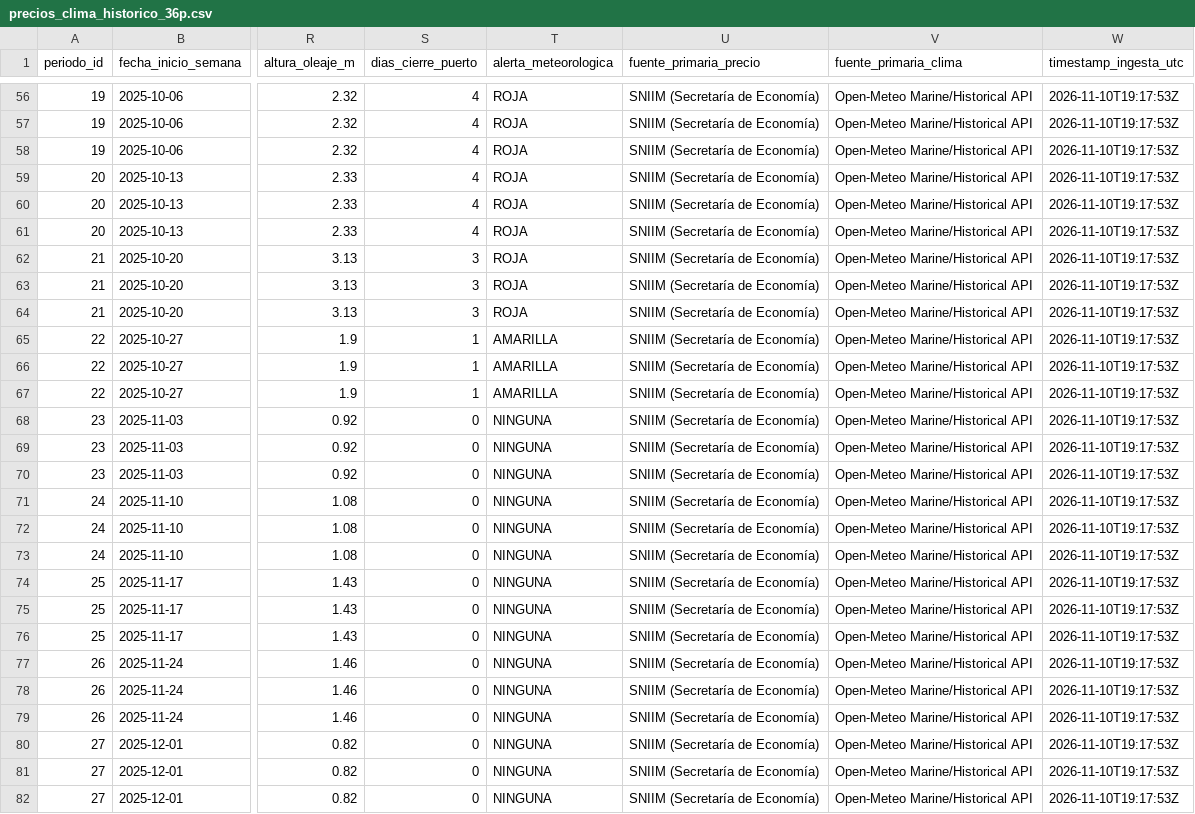
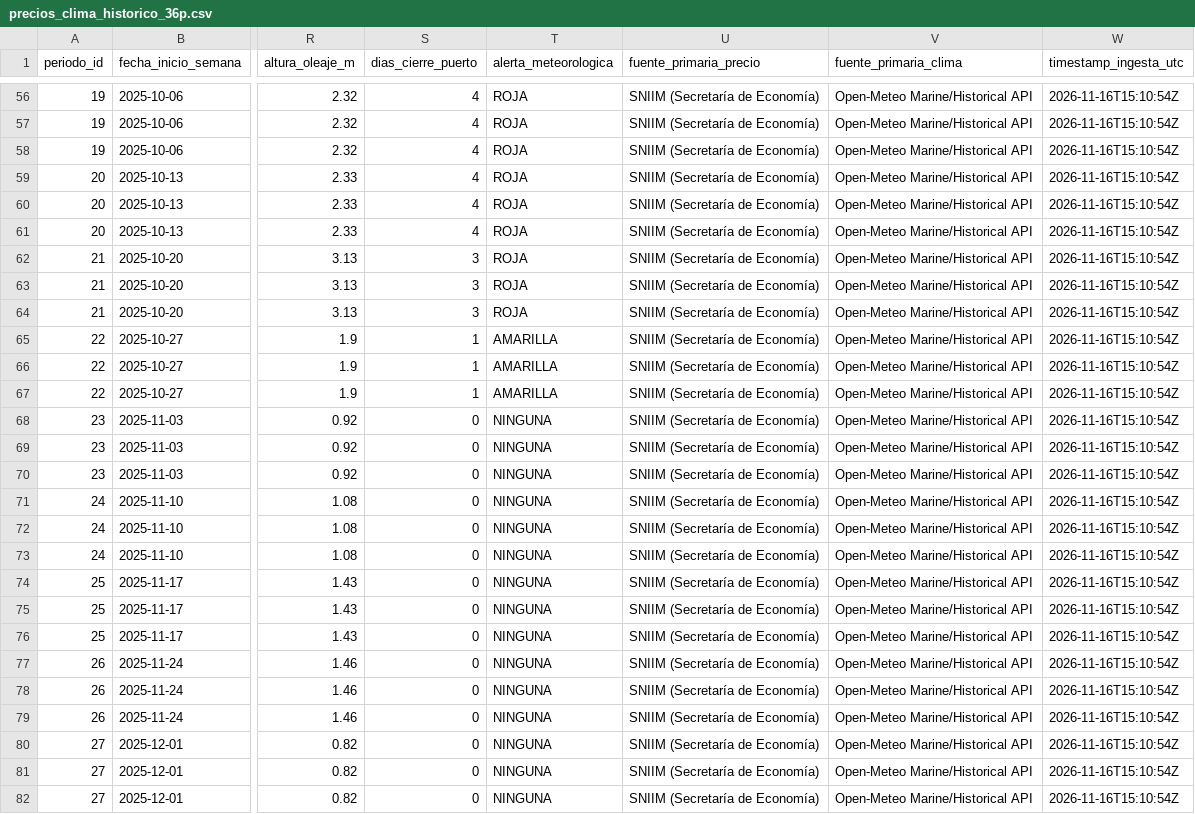
Before and after one commit to fejetiger/Observatorio-Pescaderia-Valencia, a CSV file: data/bronce/precios_clima_historico_36p.csv, drawn as a sheet; only a part is shown, gaps mark what is left out; the diff covers the shown part only; the diff names each change by its address in the sheet, - before the commit and + after, or states it on an @@ line.

```diff
--- a/data/bronce/precios_clima_historico_36p.csv
+++ b/data/bronce/precios_clima_historico_36p.csv
-W56:W82 (timestamp_ingesta_utc): 2026-11-10T19:17:53Z
+W56:W82 (timestamp_ingesta_utc): 2026-11-16T15:10:54Z
```
Also changed, not shown: 81 edited cells elsewhere in this file, data/cuarentena/registros_invalidos.csv, data/oro/dataset_analitico.csv, 3 other files.
